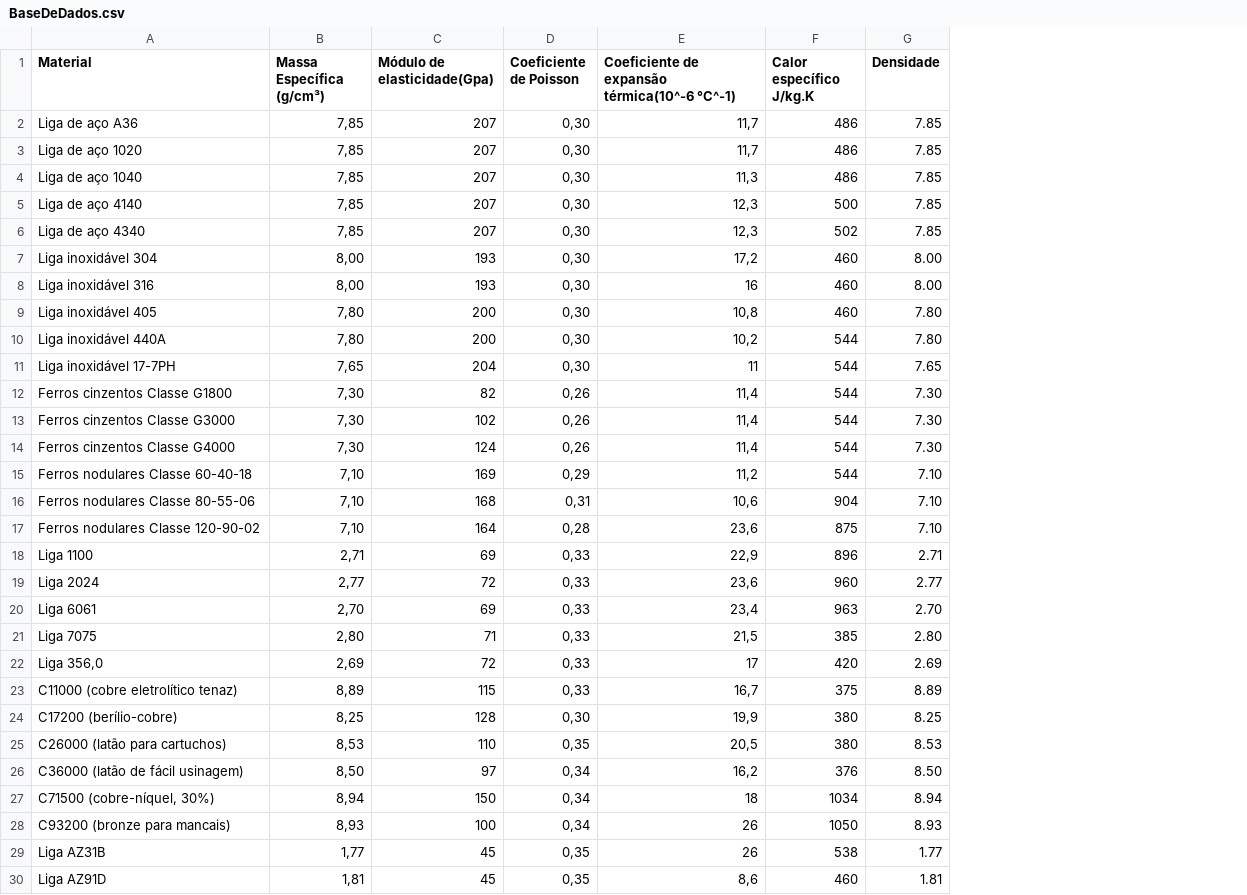
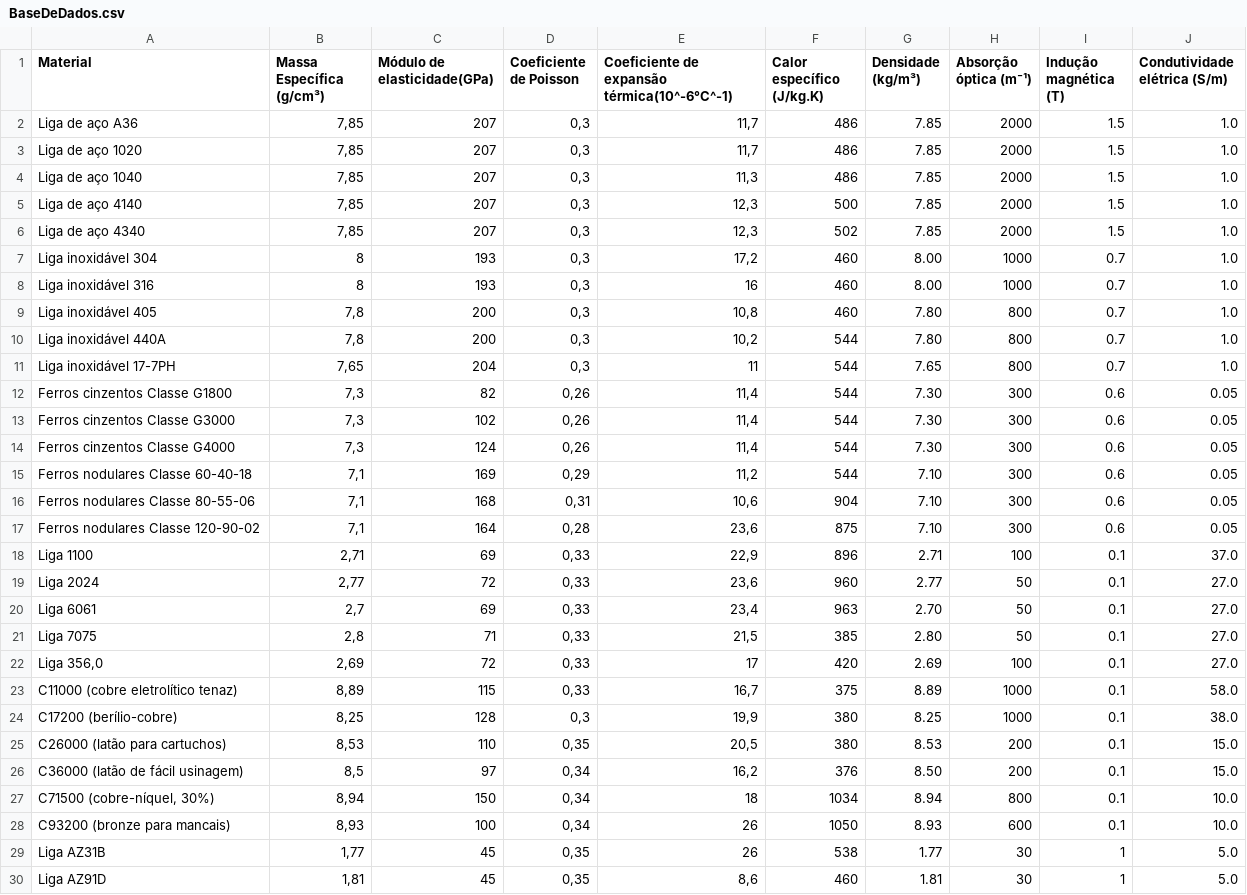
Before and after one commit to Gabriel-Nog/Programa-Grafico-de-comparacao-entre-materiais, a CSV file: BaseDeDados.csv, drawn as a sheet; only a part is shown; the diff covers the shown part only; the diff names each change by its address in the sheet, - before the commit and + after, or states it on an @@ line.

Commit message:
3 novas colunas no banco de dados e novas funcionalidades

```diff
--- a/BaseDeDados.csv
+++ b/BaseDeDados.csv
+column H (Absorção óptica (m⁻¹)), rows 2-30: 2000 | 2000 | 2000 | 2000 | 2000 | 1000 | 1000 | 800 | 800 | 800 | 300 | 300 | 300 | 300 | 300 | 300 | 100 | 50 | 50 | 50 | 100 | 1000 | 1000 | 200 | 200 | 800 | 600 | 30 | 30
+column I (Indução magnética (T)), rows 2-30: 1.5 | 1.5 | 1.5 | 1.5 | 1.5 | 0.7 | 0.7 | 0.7 | 0.7 | 0.7 | 0.6 | 0.6 | 0.6 | 0.6 | 0.6 | 0.6 | 0.1 | 0.1 | 0.1 | 0.1 | 0.1 | 0.1 | 0.1 | 0.1 | 0.1 | 0.1 | 0.1 | 1 | 1
+column J (Condutividade elétrica (S/m)), rows 2-30: 1.0 | 1.0 | 1.0 | 1.0 | 1.0 | 1.0 | 1.0 | 1.0 | 1.0 | 1.0 | 0.05 | 0.05 | 0.05 | 0.05 | 0.05 | 0.05 | 37.0 | 27.0 | 27.0 | 27.0 | 27.0 | 58.0 | 38.0 | 15.0 | 15.0 | 10.0 | 10.0 | 5.0 | 5.0
-C1: Módulo de elasticidade(Gpa)
+C1: Módulo de elasticidade(GPa)
-E1: Coeficiente de expansão térmica(10^-6 °C^-1)
+E1: Coeficiente de expansão térmica(10^-6°C^-1)
-F1: Calor específico J/kg.K
+F1: Calor específico (J/kg.K)
-G1: Densidade
+G1: Densidade (kg/m³)
-D2:D11 (Coeficiente de Poisson): 0,30
+D2:D11 (Coeficiente de Poisson): 0,3
-B7:B8 (Massa Específica (g/cm³)): 8,00
+B7:B8 (Massa Específica (g/cm³)): 8
-B9:B10 (Massa Específica (g/cm³)): 7,80
+B9:B10 (Massa Específica (g/cm³)): 7,8
-B12:B14 (Massa Específica (g/cm³)): 7,30
+B12:B14 (Massa Específica (g/cm³)): 7,3
-B15:B17 (Massa Específica (g/cm³)): 7,10
+B15:B17 (Massa Específica (g/cm³)): 7,1
-B20 (Massa Específica (g/cm³)): 2,70
+B20 (Massa Específica (g/cm³)): 2,7
-B21 (Massa Específica (g/cm³)): 2,80
+B21 (Massa Específica (g/cm³)): 2,8
-D24 (Coeficiente de Poisson): 0,30
+D24 (Coeficiente de Poisson): 0,3
-B26 (Massa Específica (g/cm³)): 8,50
+B26 (Massa Específica (g/cm³)): 8,5
```
Also changed, not shown: 26 edited cells elsewhere in this file, 3 other files.
